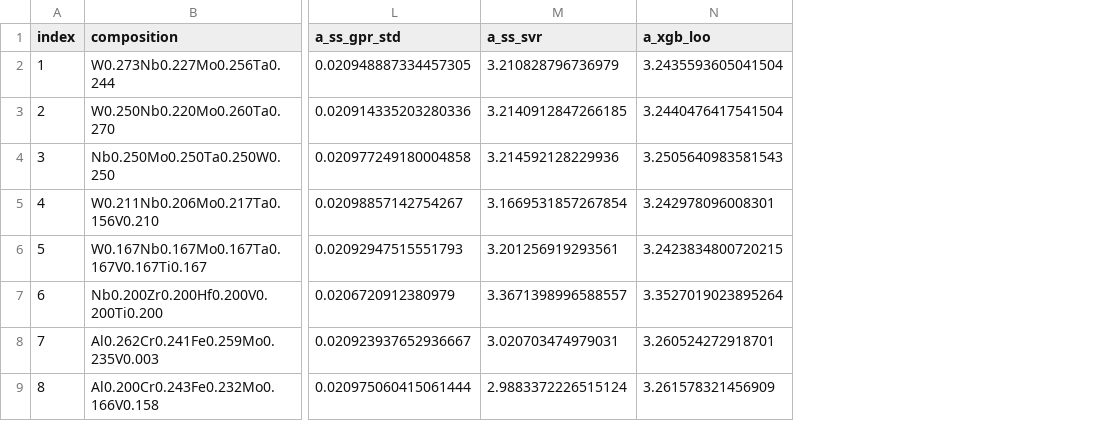
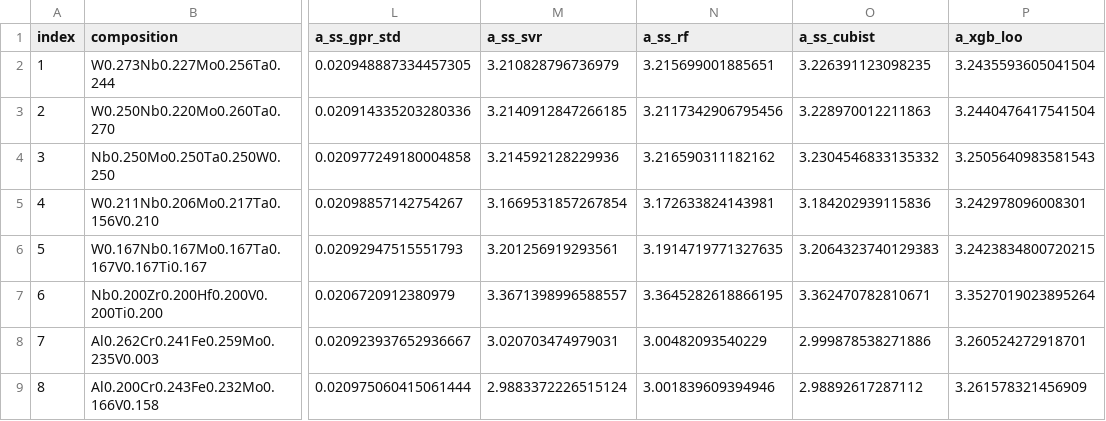
Before and after one commit to minimumtone/machine-learning, a CSV file: hea_xgboost_output/detailed_predictions.csv, drawn as a sheet; only a part is shown, gaps mark what is left out; the diff names each change by its address in the sheet, - before the commit and + after, or states it on an @@ line.

```diff
--- a/hea_xgboost_output/detailed_predictions.csv
+++ b/hea_xgboost_output/detailed_predictions.csv
+column N (a_ss_rf), rows 2-9: 3.215699001885651 | 3.2117342906795456 | 3.216590311182162 | 3.172633824143981 | 3.1914719771327635 | 3.3645282618866195 | 3.00482093540229 | 3.001839609394946
+column O (a_ss_cubist), rows 2-9: 3.226391123098235 | 3.228970012211863 | 3.2304546833135332 | 3.184202939115836 | 3.2064323740129383 | 3.362470782810671 | 2.999878538271886 | 2.98892617287112
```
Also changed, not shown: hea_xgboost_output/comparison_statistics.csv, 6 other files.
